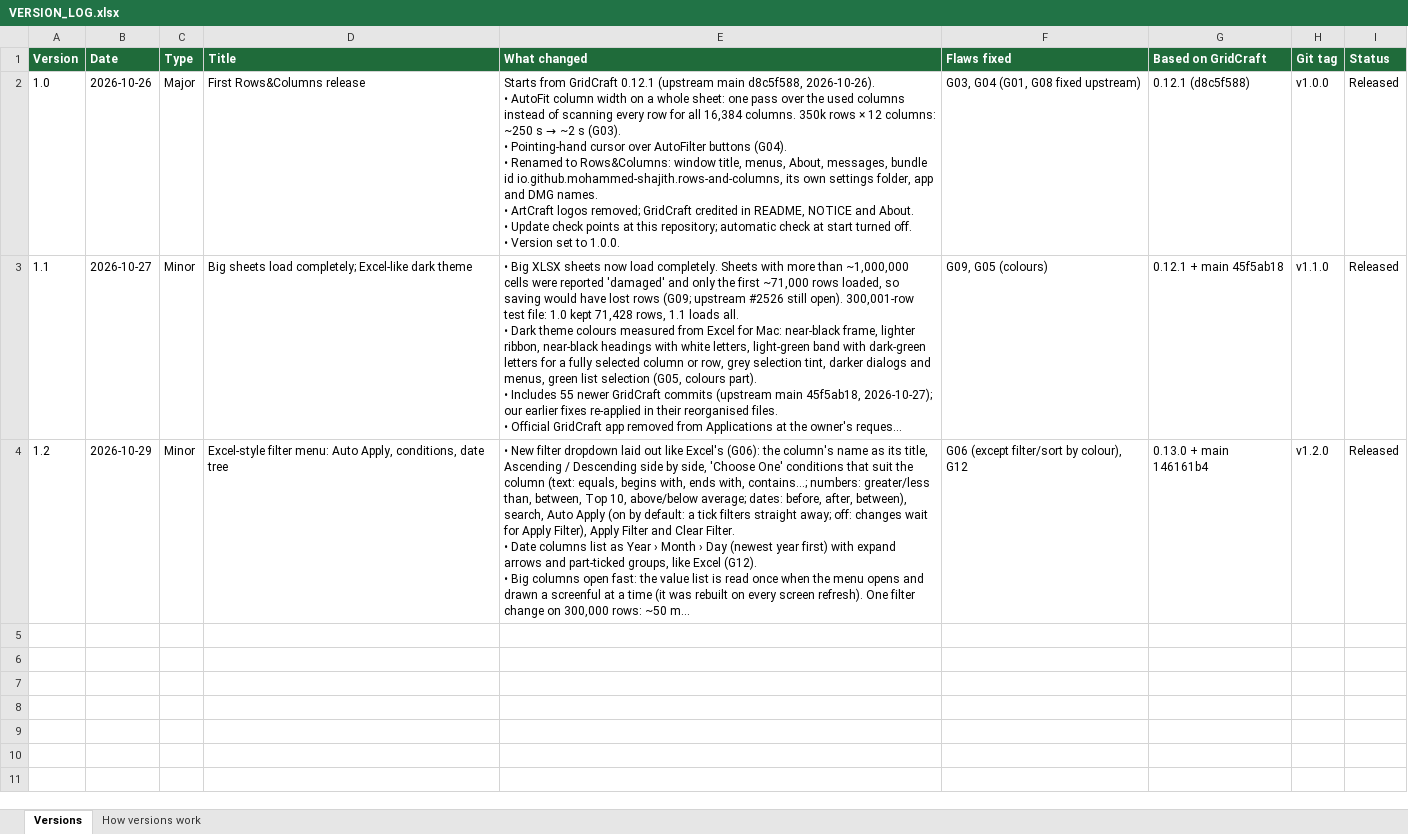
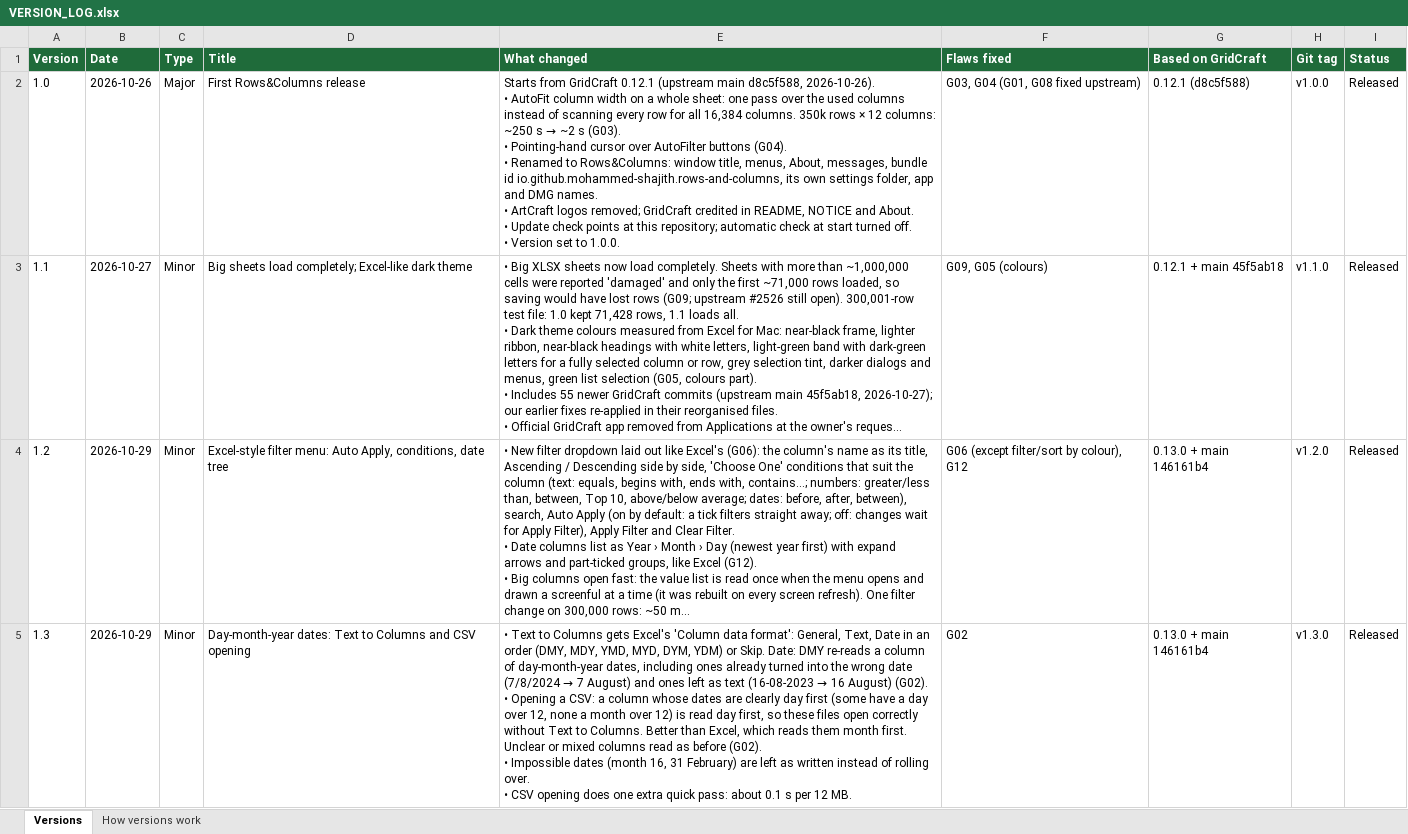
Before and after one commit to Mohammed-Shajith/rows-and-columns, an Excel workbook: VERSION_LOG.xlsx, sheet Versions, drawn as a sheet; long unchanged cells end in …; values as stored, in another font and other column widths than the file's, no borders; ↵ is a line break in a cell; the diff names each change by its address in the sheet, - before the commit and + after, or states it on an @@ line.

```diff
--- a/VERSION_LOG.xlsx (sheet Versions)
+++ b/VERSION_LOG.xlsx (sheet Versions)
+row 5: 1.3 | 2026-10-29 | Minor | Day-month-year dates: Text to Columns and CSV opening | • Text to Columns gets Excel's 'Column data format': General, Text, Date in an order (DMY, MDY, YMD, MYD, DYM, YDM) or Skip. Date: DMY re-reads a column of day-month-year dates, including ones already turned into the wrong date (7/8/2024 → 7 August) and ones left as text (16-08-2023 → 16 August) (G02). ↵ • Opening a CSV: a column whose dates are clearly day first (some have a day over 12, none a month over 12) is read day first, so these files open correctly without Text to Columns. Better than Excel, which reads them month first. Unclear or mixed columns read as before (G02). ↵ • Impossible dates (month 16, 31 February) are left as written instead of rolling over. ↵ • CSV opening does one extra quick pass: about 0.1 s per 12 MB. | G02 | 0.13.0 + main 146161b4 | v1.3.0 | Released
```
Also changed, not shown: 4 other files.
